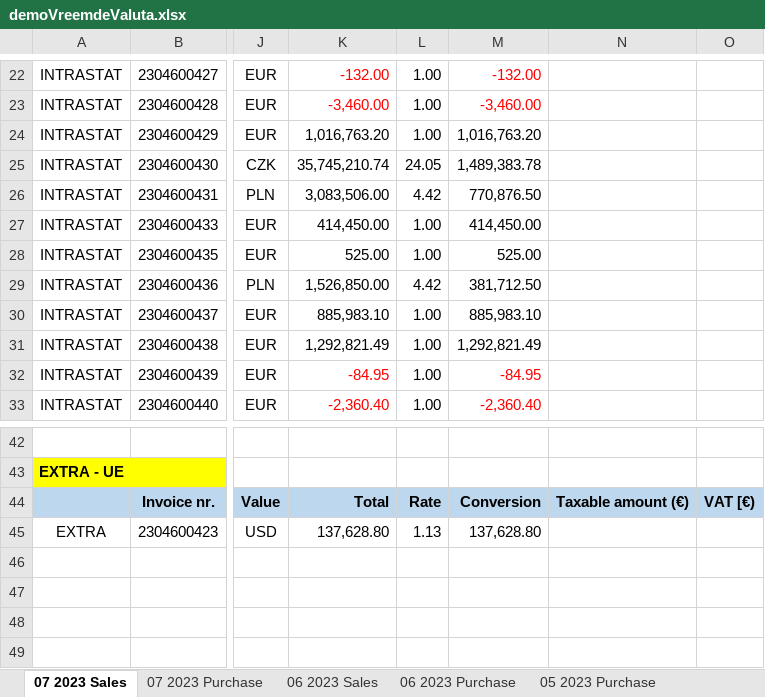
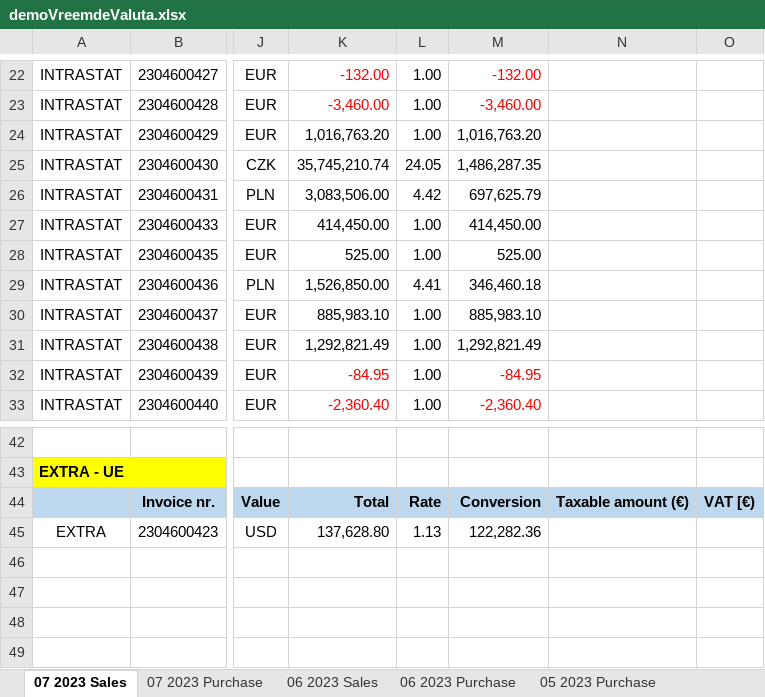
Before and after one commit to Dimitri-Avtenyev/GrantThornton-server, an Excel workbook: server/src/output/demoVreemdeValuta.xlsx, sheet 07 2023 Sales, drawn as a sheet; only a part is shown, gaps mark what is left out; values as stored, in another font and other column widths than the file's, no borders; the diff names each change by its address in the sheet, - before the commit and + after, or states it on an @@ line.

```diff
--- a/server/src/output/demoVreemdeValuta.xlsx (sheet 07 2023 Sales)
+++ b/server/src/output/demoVreemdeValuta.xlsx (sheet 07 2023 Sales)
-M25: 1,489,383.78
+M25: 1,486,287.35
-M26: 770,876.50
+M26: 697,625.79
-L29: 4.42
+L29: 4.41
-M29: 381,712.50
+M29: 346,460.18
-M45: 137,628.80
+M45: 122,282.36
```
Also changed, not shown: 2 other files.
